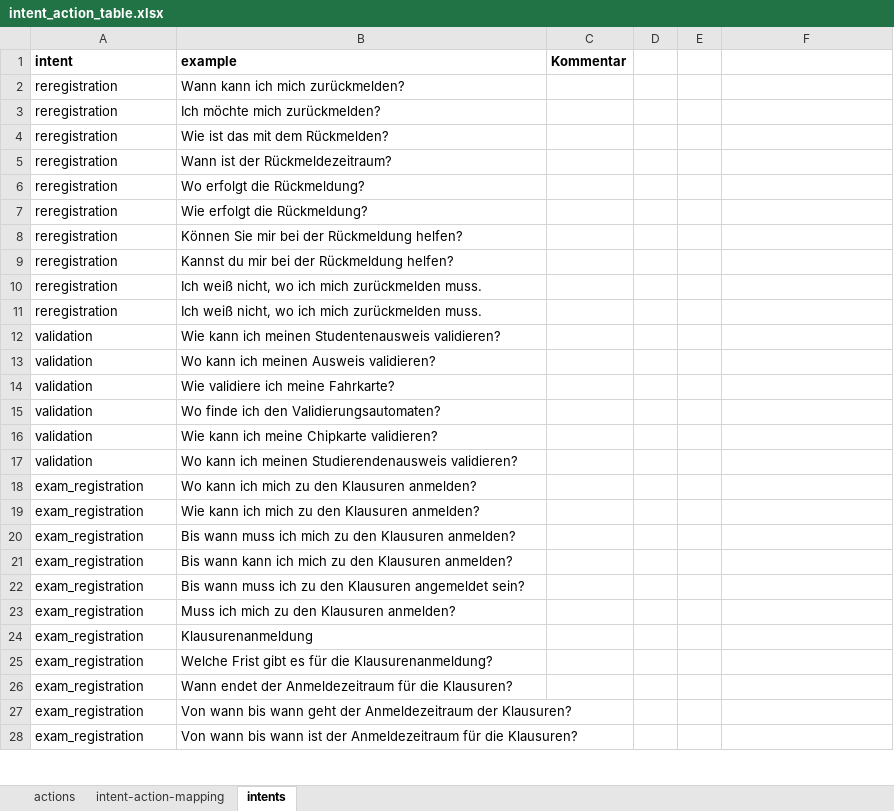
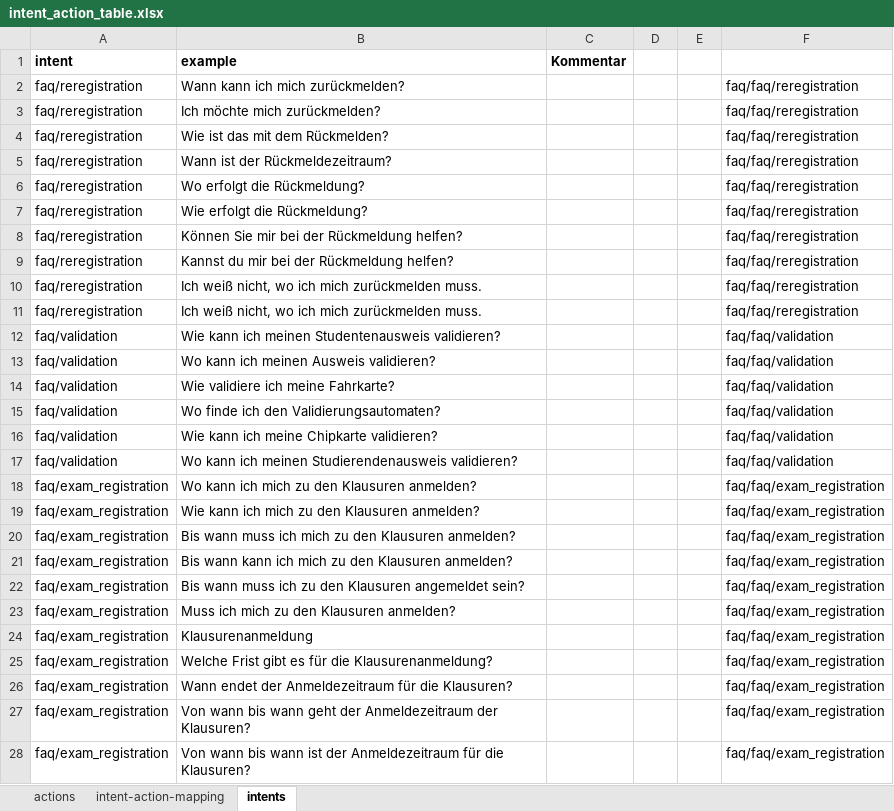
Before and after one commit to Unibot-Wue/unibot.tools, an Excel workbook: xls2yaml/example/intent_action_table.xlsx, sheet intents, drawn as a sheet; only a part is shown; values as stored, in another font and other column widths than the file's, no borders; table styles not drawn; the diff covers the shown part only; the diff names each change by its address in the sheet, - before the commit and + after, or states it on an @@ line.

```diff
--- a/xls2yaml/example/intent_action_table.xlsx (sheet intents)
+++ b/xls2yaml/example/intent_action_table.xlsx (sheet intents)
-A2:A11 (intent): reregistration
+A2:A11 (intent): faq/reregistration
-F2:F11: (empty)
+F2:F11: faq/faq/reregistration
-A12:A17 (intent): validation
+A12:A17 (intent): faq/validation
-F12:F17: (empty)
+F12:F17: faq/faq/validation
-A18:A28 (intent): exam_registration
+A18:A28 (intent): faq/exam_registration
-F18:F28: (empty)
+F18:F28: faq/faq/exam_registration
```
Also changed, not shown: 1 added row and 204 edited cells elsewhere in this sheet, sheet intent-action-mapping, sheet actions, 4 other files.
